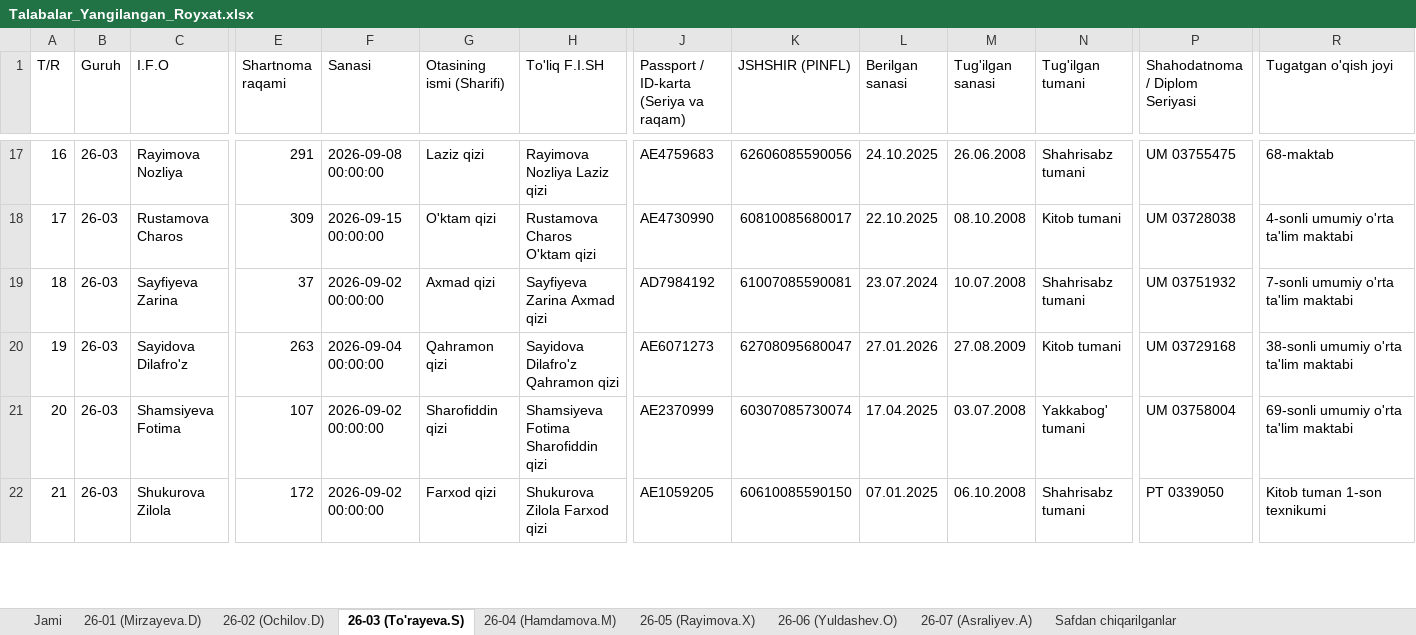
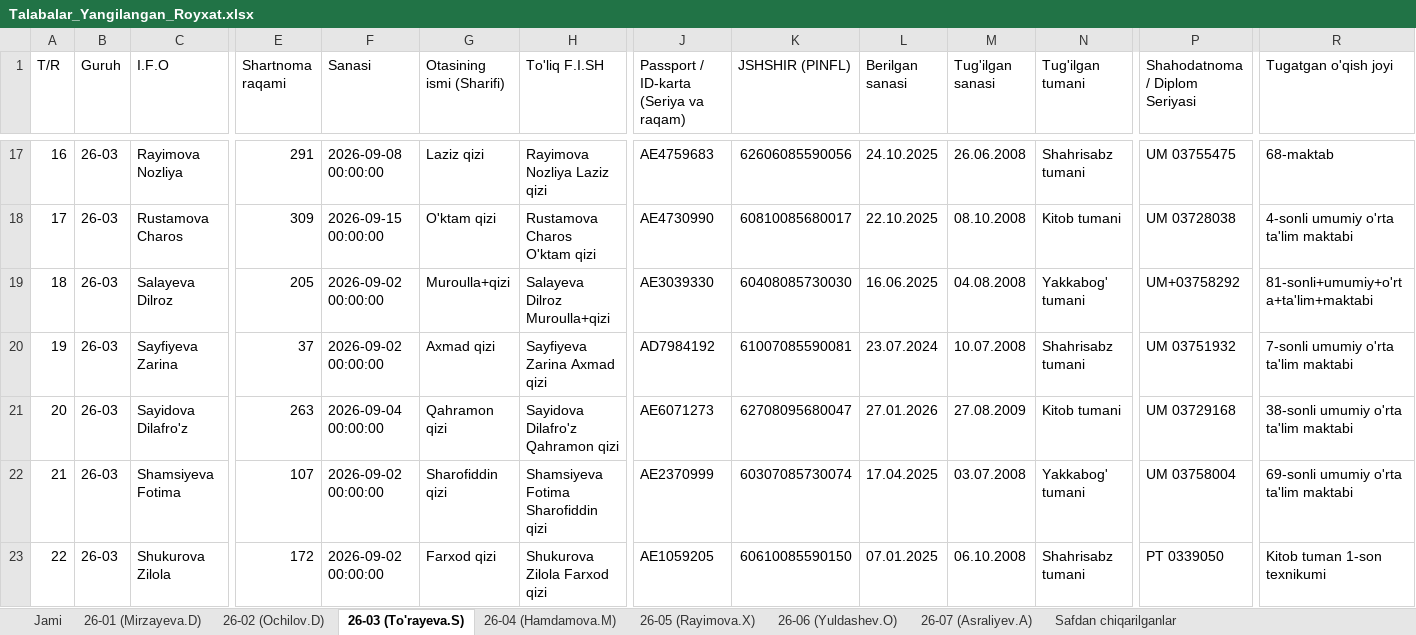
Before and after one commit to ozodbeknapasov007-dotcom/talabalar-jadvali, an Excel workbook: Talabalar_Yangilangan_Royxat.xlsx, sheet 26-03 (To'rayeva.S), drawn as a sheet; only a part is shown, gaps mark what is left out; values as stored, in another font and other column widths than the file's, no cell formats; addresses are those after the commit; rows hold the shown columns only; the diff names each change by its address in the sheet, - before the commit and + after, or states it on an @@ line.

```diff
--- a/Talabalar_Yangilangan_Royxat.xlsx (sheet 26-03 (To'rayeva.S))
+++ b/Talabalar_Yangilangan_Royxat.xlsx (sheet 26-03 (To'rayeva.S))
+row 19: 18 | 26-03 | Salayeva Dilroz | 205 | 2026-09-02 00:00:00 | Muroulla+qizi | Salayeva Dilroz Muroulla+qizi | AE3039330 | 60408085730030 | 16.06.2025 | 04.08.2008 | Yakkabog' tumani | UM+03758292 | 81-sonli+umumiy+o'rta+ta'lim+maktabi
@@ column A (T/R) renumbered from row 20 down @@
```
Also changed, not shown: sheet Jami, sheet 26-07 (Asraliyev.A), cell formats, Talabalar_Toliq_Royxati.xlsx, qayta_tekshiruv/Talabalar_Yangilangan_Royxat.xlsx, 12 other files.
